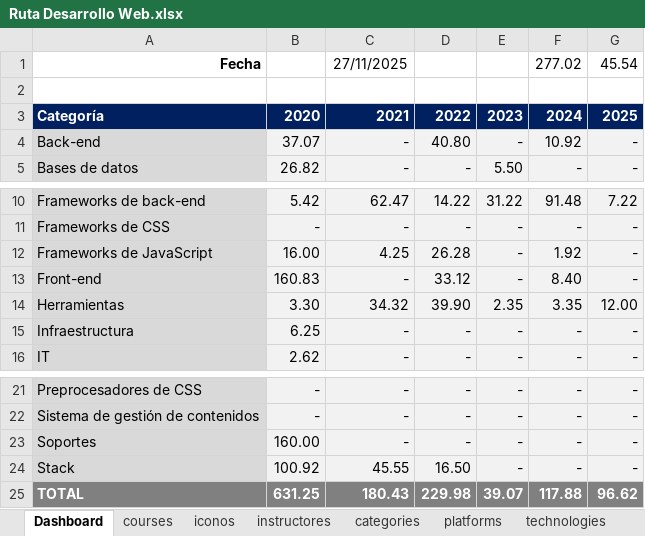
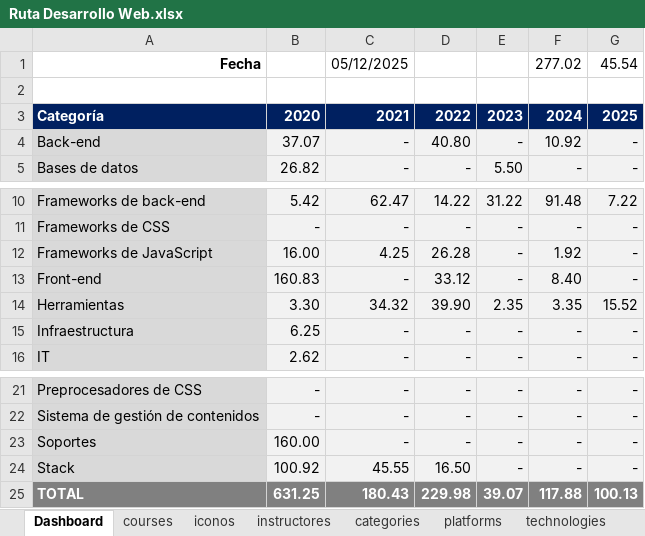
Before and after one commit to petrix12/cvpetrix2022, an Excel workbook: 00soportes/Ruta Desarrollo Web.xlsx, sheet Dashboard, drawn as a sheet; only a part is shown, gaps mark what is left out; values as stored, in another font and other column widths than the file's, no borders; the diff names each change by its address in the sheet, - before the commit and + after, or states it on an @@ line.

```diff
--- a/00soportes/Ruta Desarrollo Web.xlsx (sheet Dashboard)
+++ b/00soportes/Ruta Desarrollo Web.xlsx (sheet Dashboard)
-C1: 27/11/2025
+C1: 05/12/2025
-G14: 12.00
+G14: 15.52
-G25: 96.62
+G25: 100.13
```
Also changed, not shown: sheet courses, sheet instructores, hidden cells, 00soportes/Tiempos.xlsx, 3 other files.
